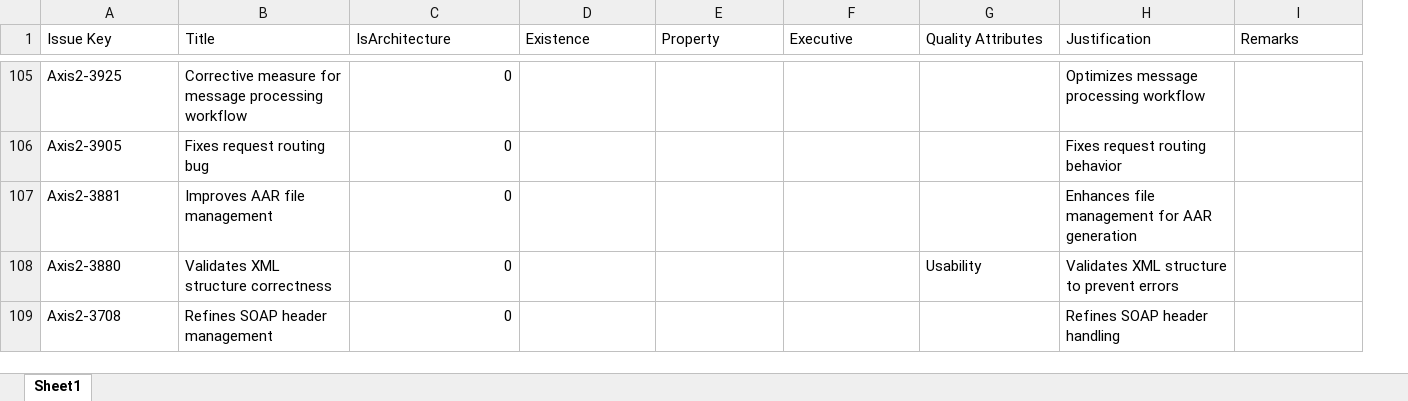
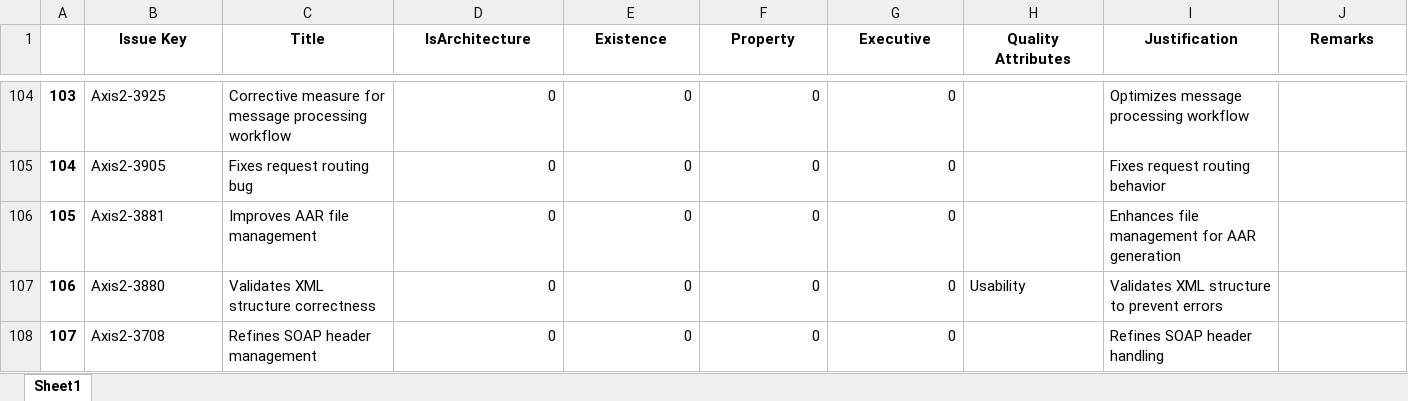
Before and after one commit to iamAdarshh/SADR-Types-of-design-decisions-and-components-design, an Excel workbook: data/Analyzed_Issues.xlsx, sheet Sheet1, drawn as a sheet; only a part is shown, gaps mark what is left out; values as stored, in another font and other column widths than the file's, no borders; addresses are those after the commit; the diff covers the shown part only; the diff names each change by its address in the sheet, - before the commit and + after, or states it on an @@ line.

```diff
--- a/data/Analyzed_Issues.xlsx (sheet Sheet1)
+++ b/data/Analyzed_Issues.xlsx (sheet Sheet1)
+column A, rows 104-108: 103 | 104 | 105 | 106 | 107
@@ B1:J1 bold: off → on, alignment: left → center @@
-E104:E108 (Existence): (empty)
+E104:E108 (Existence): 0
-F104:F108 (Property): (empty)
+F104:F108 (Property): 0
-G104:G108 (Executive): (empty)
+G104:G108 (Executive): 0
```
Also changed, not shown: 1 removed row and 96 edited cells elsewhere in this sheet, 34 other files.
